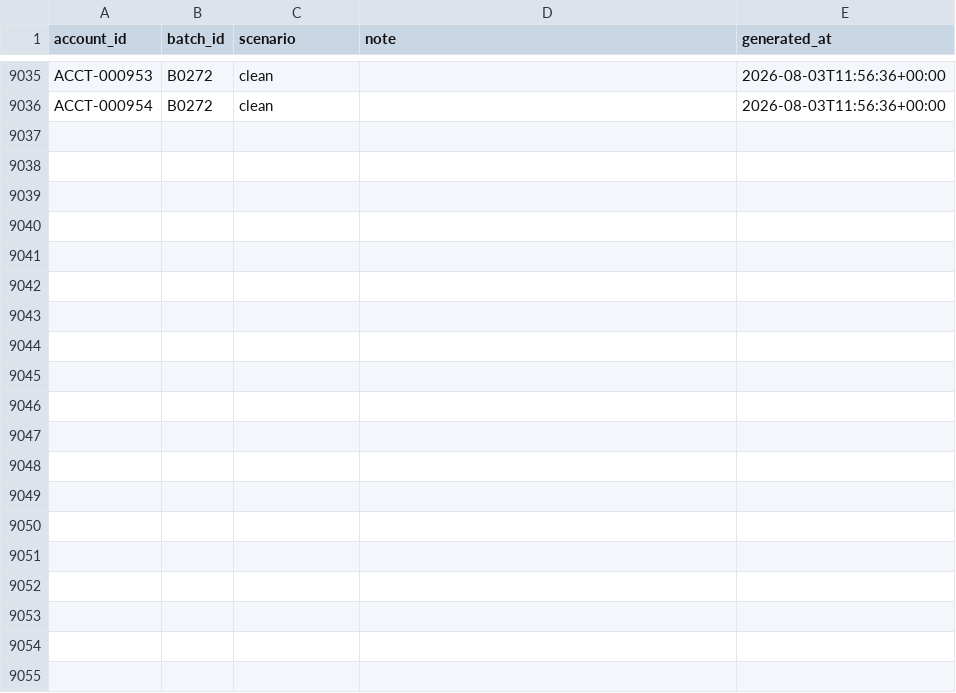
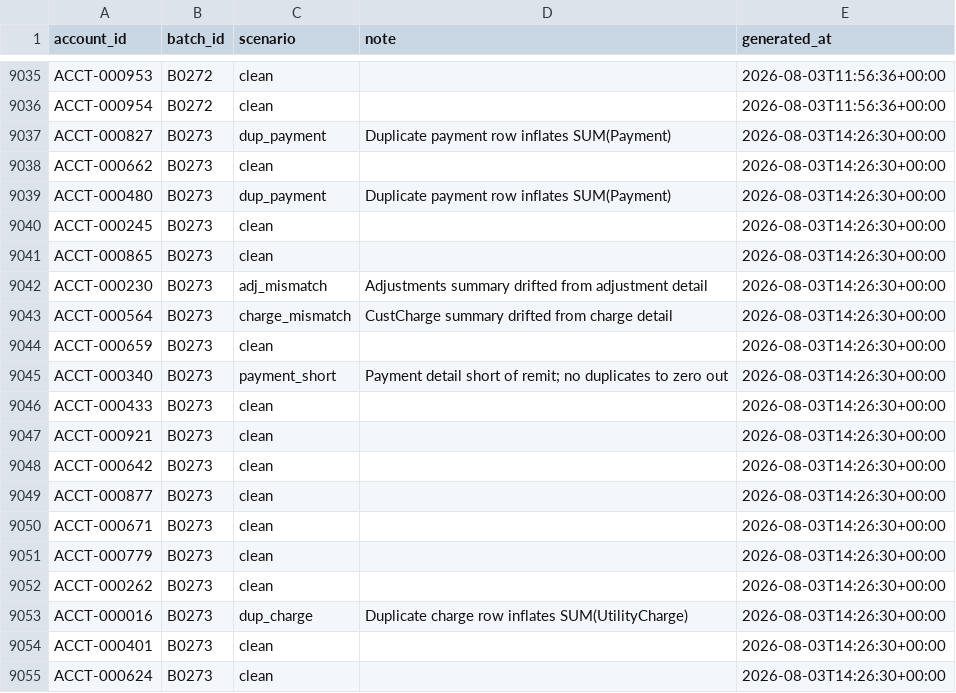
Before and after one commit to jelendu/remit-reconciliation-engine, a CSV file: data_gen/output/_scenarios.csv, drawn as a sheet; only a part is shown, gaps mark what is left out; the diff covers the shown part only; the diff names each change by its address in the sheet, - before the commit and + after, or states it on an @@ line.

```diff
--- a/data_gen/output/_scenarios.csv
+++ b/data_gen/output/_scenarios.csv
+row 9037: ACCT-000827 | B0273 | dup_payment | Duplicate payment row inflates SUM(Payment) | 2026-08-03T14:26:30+00:00
+row 9038: ACCT-000662 | B0273 | clean |  | 2026-08-03T14:26:30+00:00
+row 9039: ACCT-000480 | B0273 | dup_payment | Duplicate payment row inflates SUM(Payment) | 2026-08-03T14:26:30+00:00
+row 9040: ACCT-000245 | B0273 | clean |  | 2026-08-03T14:26:30+00:00
+row 9041: ACCT-000865 | B0273 | clean |  | 2026-08-03T14:26:30+00:00
+row 9042: ACCT-000230 | B0273 | adj_mismatch | Adjustments summary drifted from adjustment detail | 2026-08-03T14:26:30+00:00
+row 9043: ACCT-000564 | B0273 | charge_mismatch | CustCharge summary drifted from charge detail | 2026-08-03T14:26:30+00:00
+row 9044: ACCT-000659 | B0273 | clean |  | 2026-08-03T14:26:30+00:00
+row 9045: ACCT-000340 | B0273 | payment_short | Payment detail short of remit; no duplicates to zero out | 2026-08-03T14:26:30+00:00
+row 9046: ACCT-000433 | B0273 | clean |  | 2026-08-03T14:26:30+00:00
+row 9047: ACCT-000921 | B0273 | clean |  | 2026-08-03T14:26:30+00:00
+row 9048: ACCT-000642 | B0273 | clean |  | 2026-08-03T14:26:30+00:00
+row 9049: ACCT-000877 | B0273 | clean |  | 2026-08-03T14:26:30+00:00
+row 9050: ACCT-000671 | B0273 | clean |  | 2026-08-03T14:26:30+00:00
+row 9051: ACCT-000779 | B0273 | clean |  | 2026-08-03T14:26:30+00:00
+row 9052: ACCT-000262 | B0273 | clean |  | 2026-08-03T14:26:30+00:00
+row 9053: ACCT-000016 | B0273 | dup_charge | Duplicate charge row inflates SUM(UtilityCharge) | 2026-08-03T14:26:30+00:00
+row 9054: ACCT-000401 | B0273 | clean |  | 2026-08-03T14:26:30+00:00
+row 9055: ACCT-000624 | B0273 | clean |  | 2026-08-03T14:26:30+00:00
```
Also changed, not shown: 14 added rows elsewhere in this file, data_gen/output/adjustment_amts.csv, data_gen/output/adjustments.csv, 17 other files.
